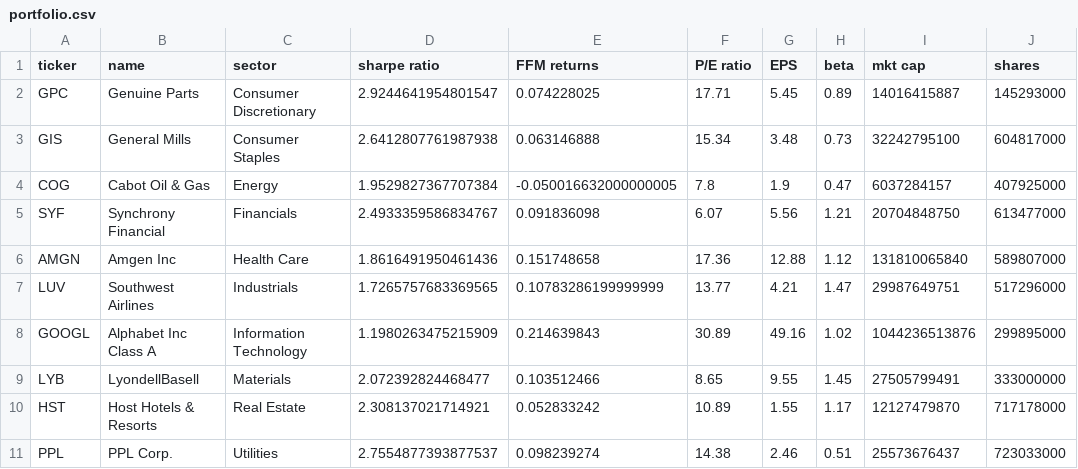
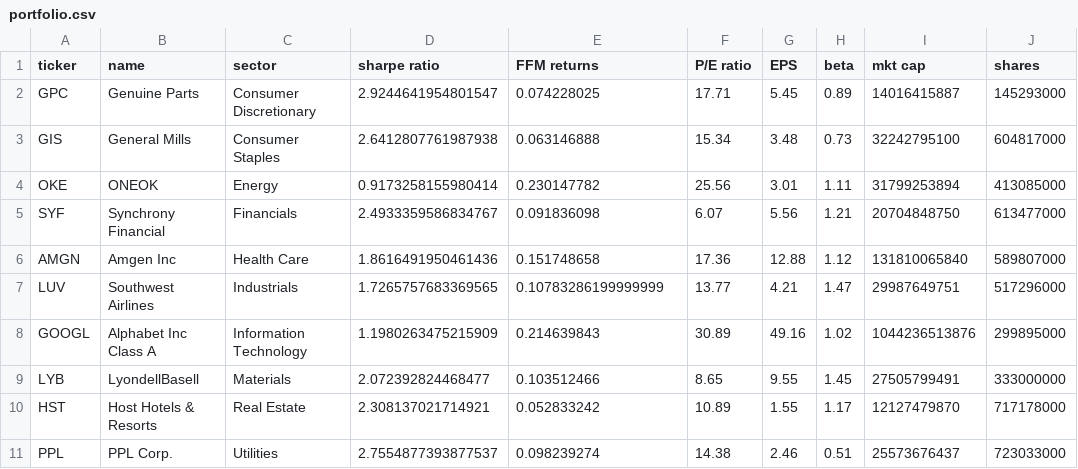
Before and after one commit to nicolegoldin/CollaborativeProject1, a CSV file: portfolio.csv, drawn as a sheet; removed rows and columns are numbered as before the commit, all else as after; the diff names each change by its address in the sheet, - before the commit and + after, or states it on an @@ line.

```diff
--- a/portfolio.csv
+++ b/portfolio.csv
-row 4: COG | Cabot Oil & Gas | Energy | 1.9529827367707384 | -0.050016632000000005 | 7.8 | 1.9 | 0.47 | 6037284157 | 407925000
+row 4: OKE | ONEOK | Energy | 0.9173258155980414 | 0.230147782 | 25.56 | 3.01 | 1.11 | 31799253894 | 413085000
```
Also changed, not shown: 4 other files.
